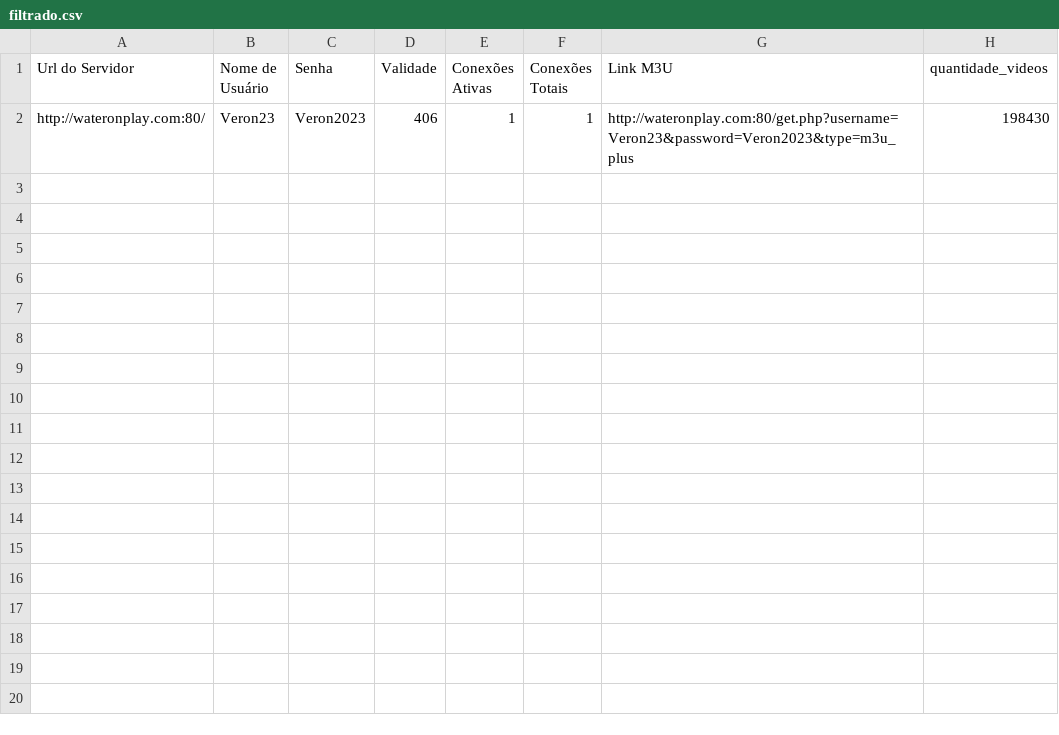
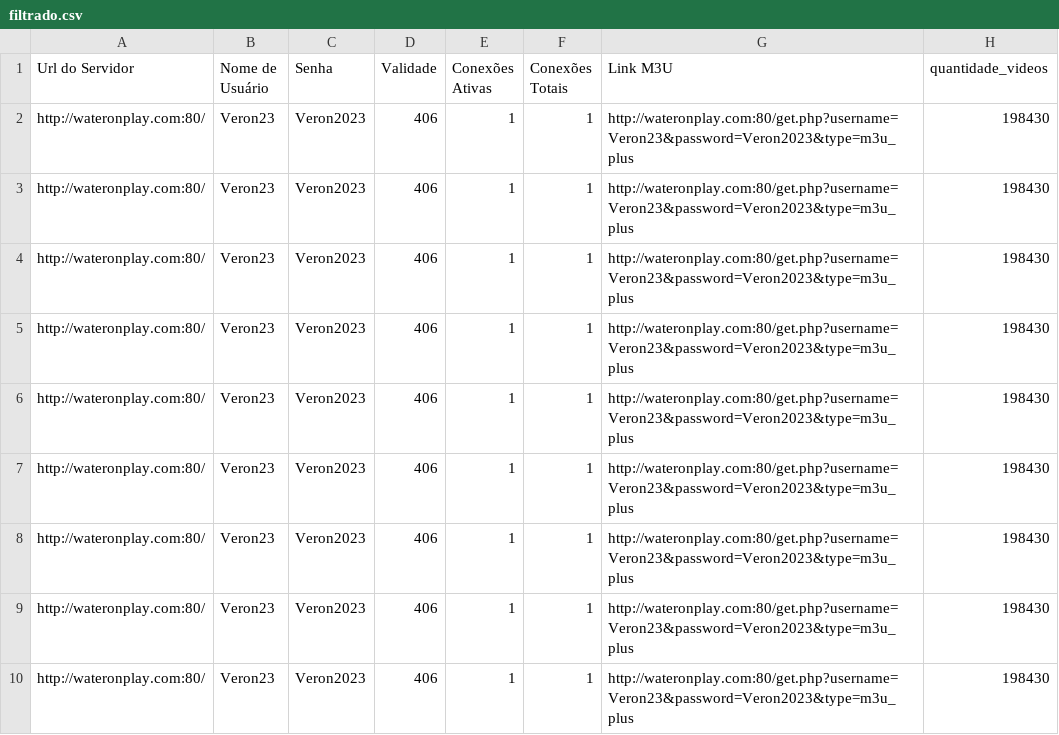
Before and after one commit to AllJelly/web-scraping, a CSV file: python/listas/2-lista-serie_tv/filtrado.csv, drawn as a sheet; the diff names each change by its address in the sheet, - before the commit and + after, or states it on an @@ line.

```diff
--- a/python/listas/2-lista-serie_tv/filtrado.csv
+++ b/python/listas/2-lista-serie_tv/filtrado.csv
+row 3: http://wateronplay.com:80/ | Veron23 | Veron2023 | 406 | 1 | 1 | http://wateronplay.com:80/get.php?username=Veron23&password=Veron2023&type=m3u_plus | 198430
+row 4: http://wateronplay.com:80/ | Veron23 | Veron2023 | 406 | 1 | 1 | http://wateronplay.com:80/get.php?username=Veron23&password=Veron2023&type=m3u_plus | 198430
+row 5: http://wateronplay.com:80/ | Veron23 | Veron2023 | 406 | 1 | 1 | http://wateronplay.com:80/get.php?username=Veron23&password=Veron2023&type=m3u_plus | 198430
+row 6: http://wateronplay.com:80/ | Veron23 | Veron2023 | 406 | 1 | 1 | http://wateronplay.com:80/get.php?username=Veron23&password=Veron2023&type=m3u_plus | 198430
+row 7: http://wateronplay.com:80/ | Veron23 | Veron2023 | 406 | 1 | 1 | http://wateronplay.com:80/get.php?username=Veron23&password=Veron2023&type=m3u_plus | 198430
+row 8: http://wateronplay.com:80/ | Veron23 | Veron2023 | 406 | 1 | 1 | http://wateronplay.com:80/get.php?username=Veron23&password=Veron2023&type=m3u_plus | 198430
+row 9: http://wateronplay.com:80/ | Veron23 | Veron2023 | 406 | 1 | 1 | http://wateronplay.com:80/get.php?username=Veron23&password=Veron2023&type=m3u_plus | 198430
+row 10: http://wateronplay.com:80/ | Veron23 | Veron2023 | 406 | 1 | 1 | http://wateronplay.com:80/get.php?username=Veron23&password=Veron2023&type=m3u_plus | 198430
```
Also changed, not shown: 1 other file.
